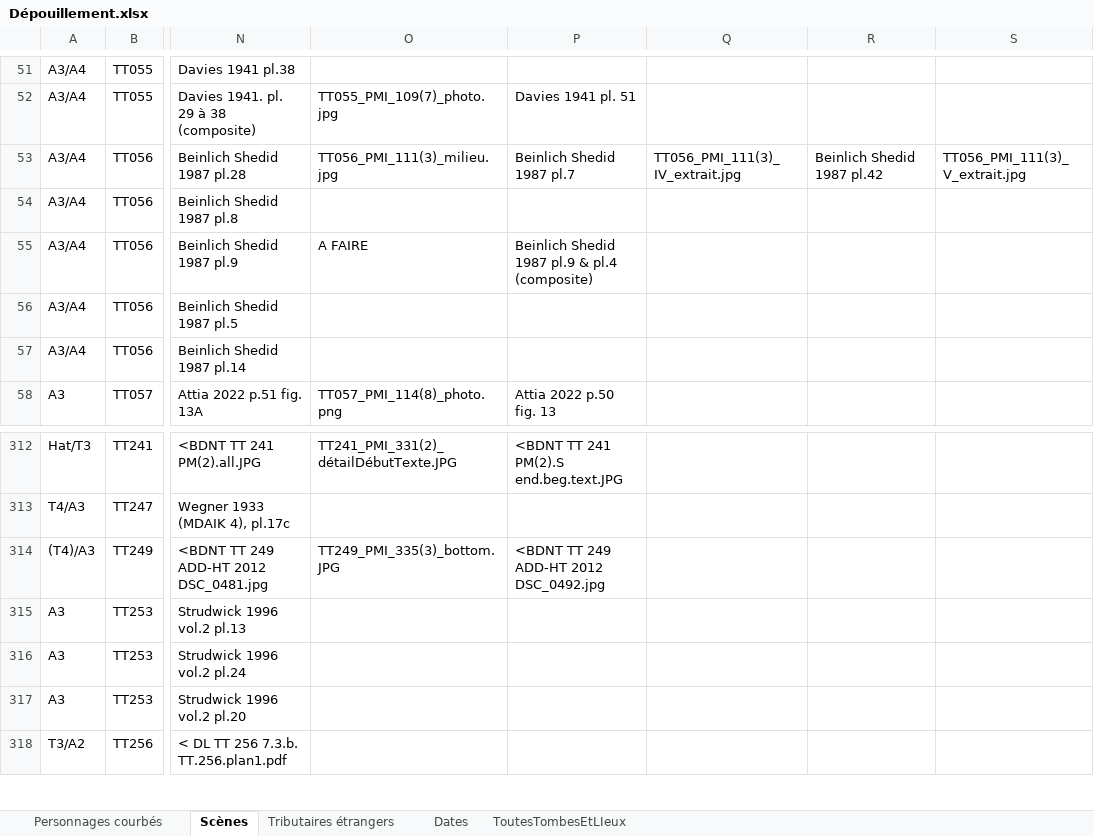
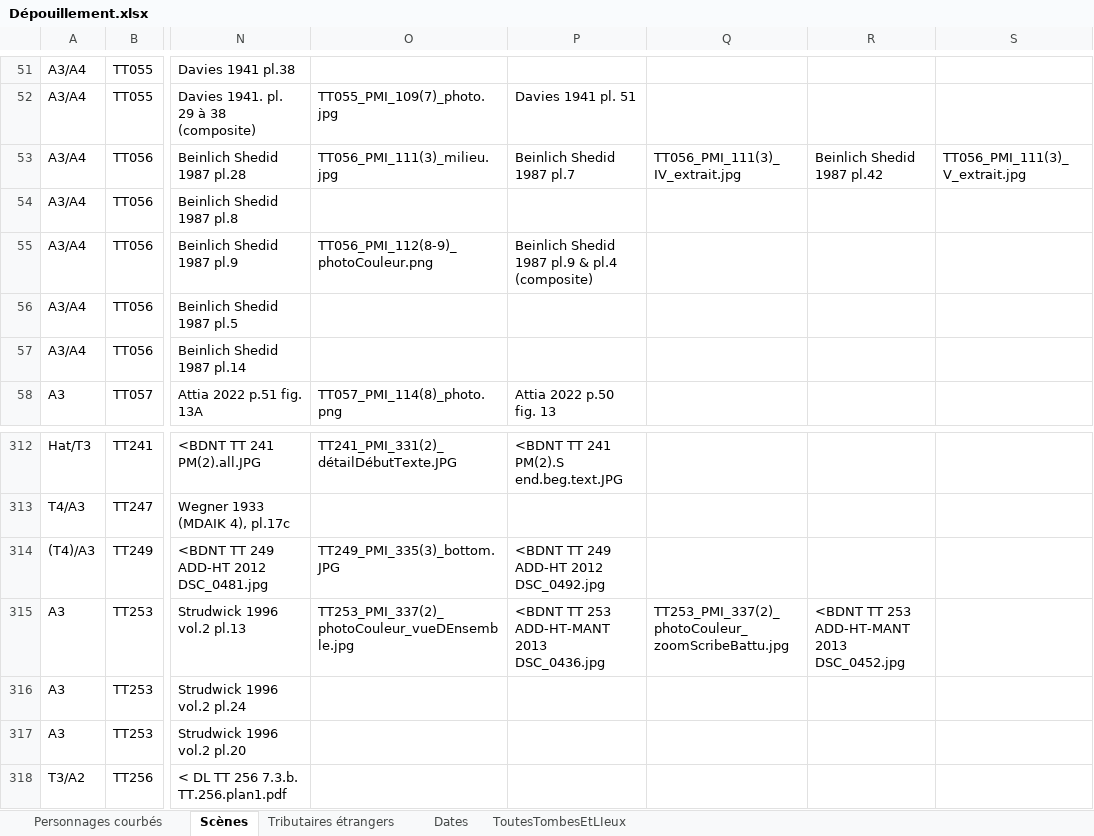
Before and after one commit to PhilHen/PosturesSoumissionTT, an Excel workbook: Dépouillement.xlsx, sheet Scènes, drawn as a sheet; only a part is shown, gaps mark what is left out; values as stored, in another font and other column widths than the file's, no cell formats; the diff names each change by its address in the sheet, - before the commit and + after, or states it on an @@ line.

```diff
--- a/Dépouillement.xlsx (sheet Scènes)
+++ b/Dépouillement.xlsx (sheet Scènes)
-O55: A FAIRE
+O55: TT056_PMI_112(8-9)_photoCouleur.png
-O315: (empty)
+O315: TT253_PMI_337(2)_photoCouleur_vueDEnsemble.jpg
-P315: (empty)
+P315: <BDNT TT 253 ADD-HT-MANT 2013 DSC_0436.jpg
-Q315: (empty)
+Q315: TT253_PMI_337(2)_photoCouleur_zoomScribeBattu.jpg
-R315: (empty)
+R315: <BDNT TT 253 ADD-HT-MANT 2013 DSC_0452.jpg
```
Also changed, not shown: sheet Personnages courbés, sheet ToutesTombesEtLIeux, cell formats, hidden cells, 1 other file.
